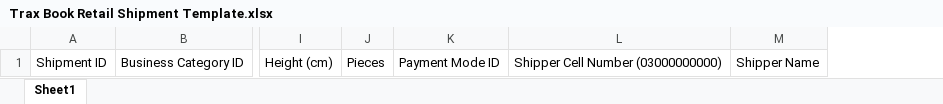
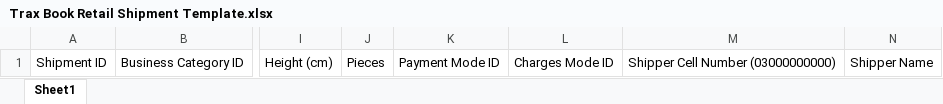
Before and after one commit to NajamNazar712/sonic, an Excel workbook: public/file/Trax Book Retail Shipment Template.xlsx, sheet Sheet1, drawn as a sheet; only a part is shown, gaps mark what is left out; values as stored, in another font and other column widths than the file's, no borders; the diff names each change by its address in the sheet, - before the commit and + after, or states it on an @@ line.

```diff
--- a/public/file/Trax Book Retail Shipment Template.xlsx (sheet Sheet1)
+++ b/public/file/Trax Book Retail Shipment Template.xlsx (sheet Sheet1)
+column L, row 1: Charges Mode ID
```
Also changed, not shown: 2 other files.
